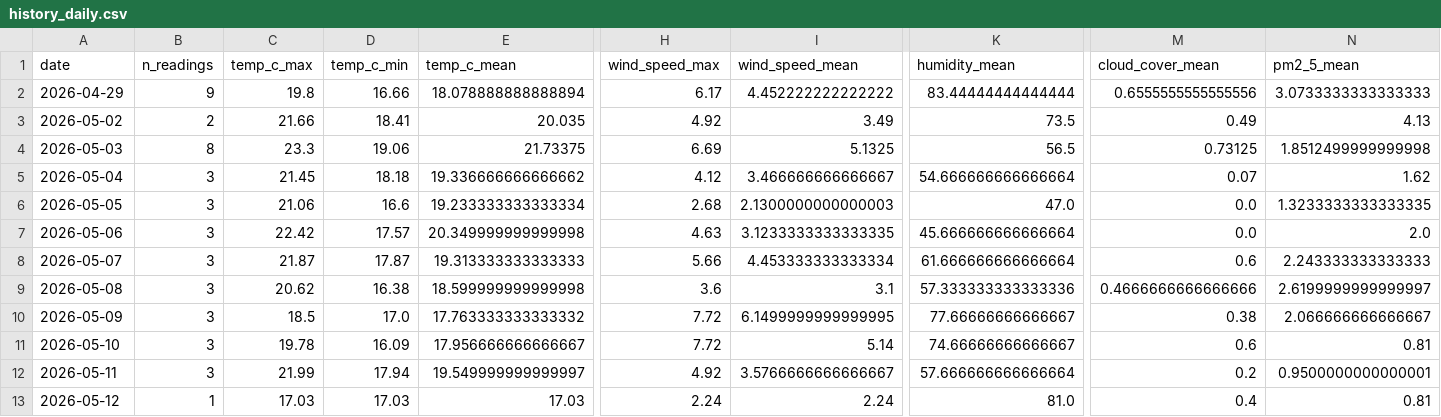
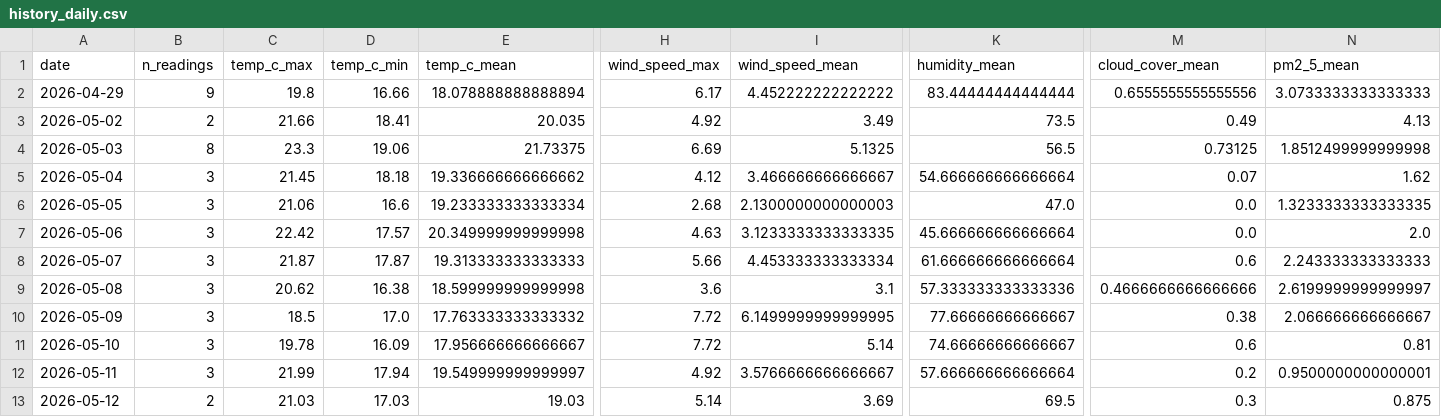
Before and after one commit to norapfr/atmospherica, a CSV file: data/history_daily.csv, drawn as a sheet; only a part is shown, gaps mark what is left out; the diff names each change by its address in the sheet, - before the commit and + after, or states it on an @@ line.

```diff
--- a/data/history_daily.csv
+++ b/data/history_daily.csv
-B13 (n_readings): 1
+B13 (n_readings): 2
-C13 (temp_c_max): 17.03
+C13 (temp_c_max): 21.03
-E13 (temp_c_mean): 17.03
+E13 (temp_c_mean): 19.03
-H13 (wind_speed_max): 2.24
+H13 (wind_speed_max): 5.14
-I13 (wind_speed_mean): 2.24
+I13 (wind_speed_mean): 3.69
-K13 (humidity_mean): 81.0
+K13 (humidity_mean): 69.5
-M13 (cloud_cover_mean): 0.4
+M13 (cloud_cover_mean): 0.3
-N13 (pm2_5_mean): 0.81
+N13 (pm2_5_mean): 0.875
```
Also changed, not shown: data/history_raw.csv, 4 other files.
